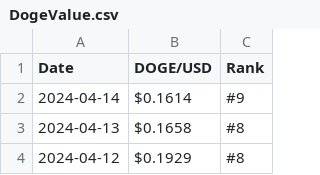
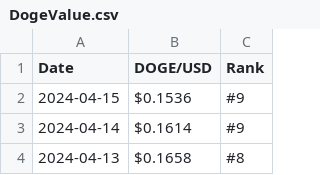
Before and after one commit to RicardoMoraG/Dogecoin-value., a CSV file: DogeValue.csv, drawn as a sheet; only a part is shown; the shorter side is filled out with more unchanged rows.

```diff
--- a/DogeValue.csv
+++ b/DogeValue.csv
@@ -1,2 +1,3 @@
 Date,DOGE/USD,Rank
+2024-04-15,$0.1536,#9
 2024-04-14,$0.1614,#9
```
